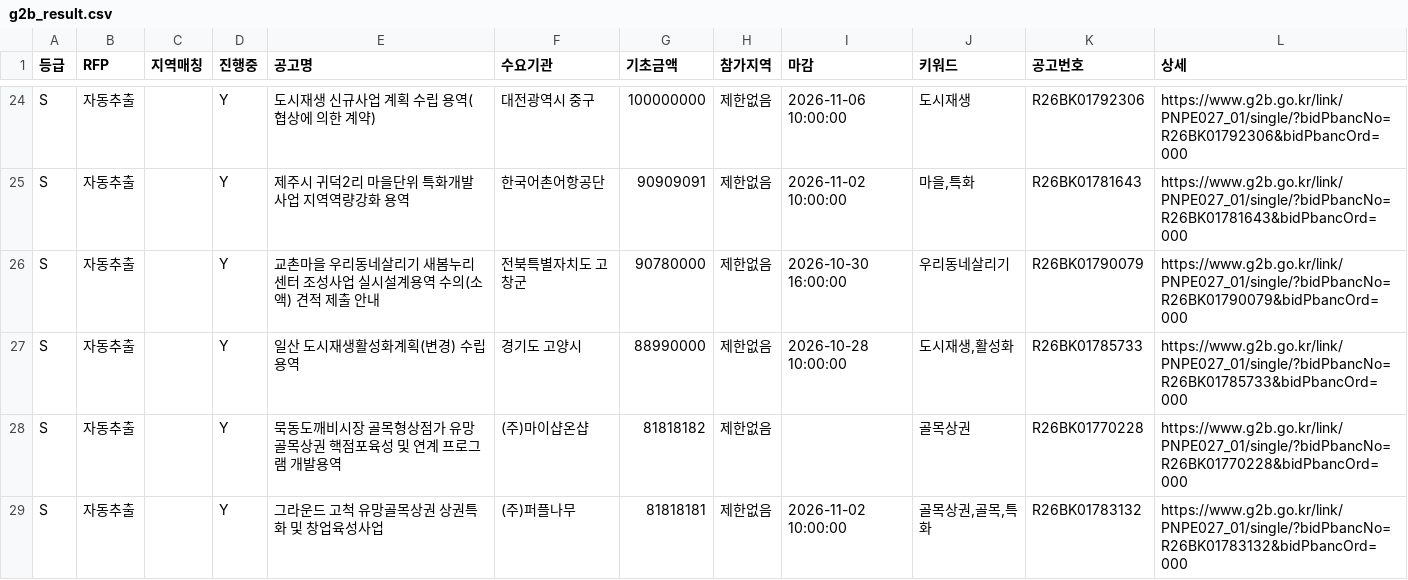
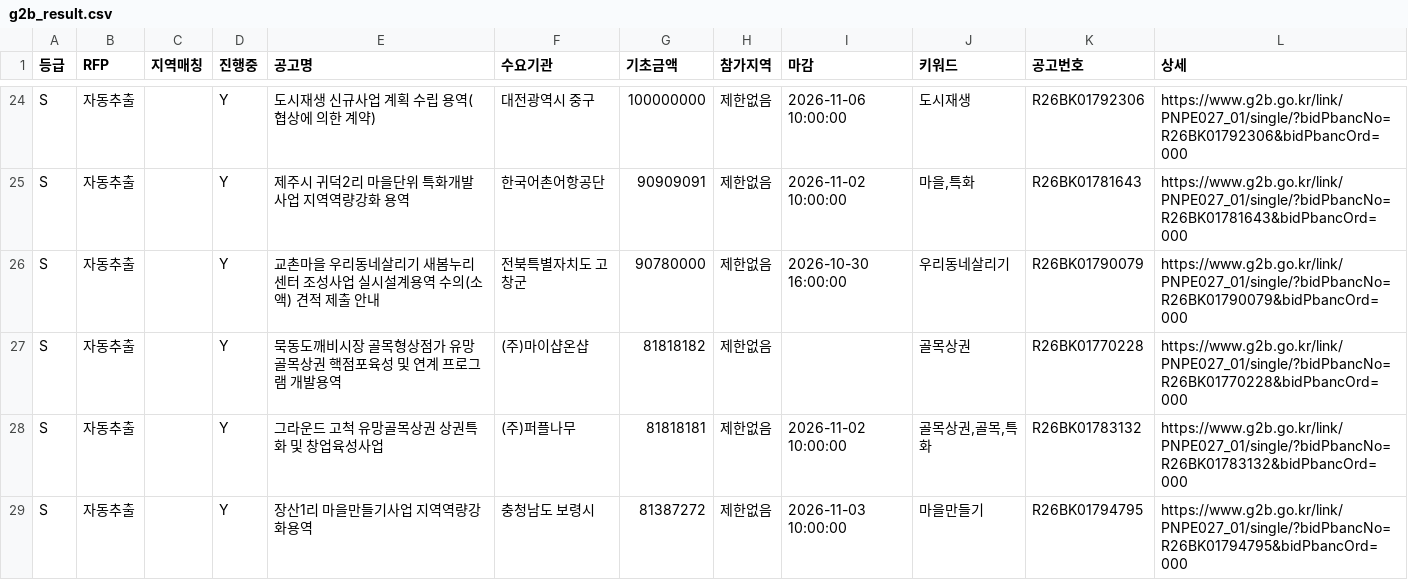
Before and after one commit to andy555-cmyk/narajangteo, a CSV file: g2b_result.csv, drawn as a sheet; only a part is shown, gaps mark what is left out; the shorter side is filled out with more unchanged rows; the diff names each change by its address in the sheet, - before the commit and + after, or states it on an @@ line.

```diff
--- a/g2b_result.csv
+++ b/g2b_result.csv
-row 27: S | 자동추출 |  | Y | 일산 도시재생활성화계획(변경) 수립 용역 | 경기도 고양시 | 88990000 | 제한없음 | 2026-10-28 10:00:00 | 도시재생,활성화 | R26BK01785733 | https://www.g2b.go.kr/link/PNPE027_01/single/?bidPbancNo=R26BK01785733&bidPbancOrd=000
```
Also changed, not shown: 6 other files.
